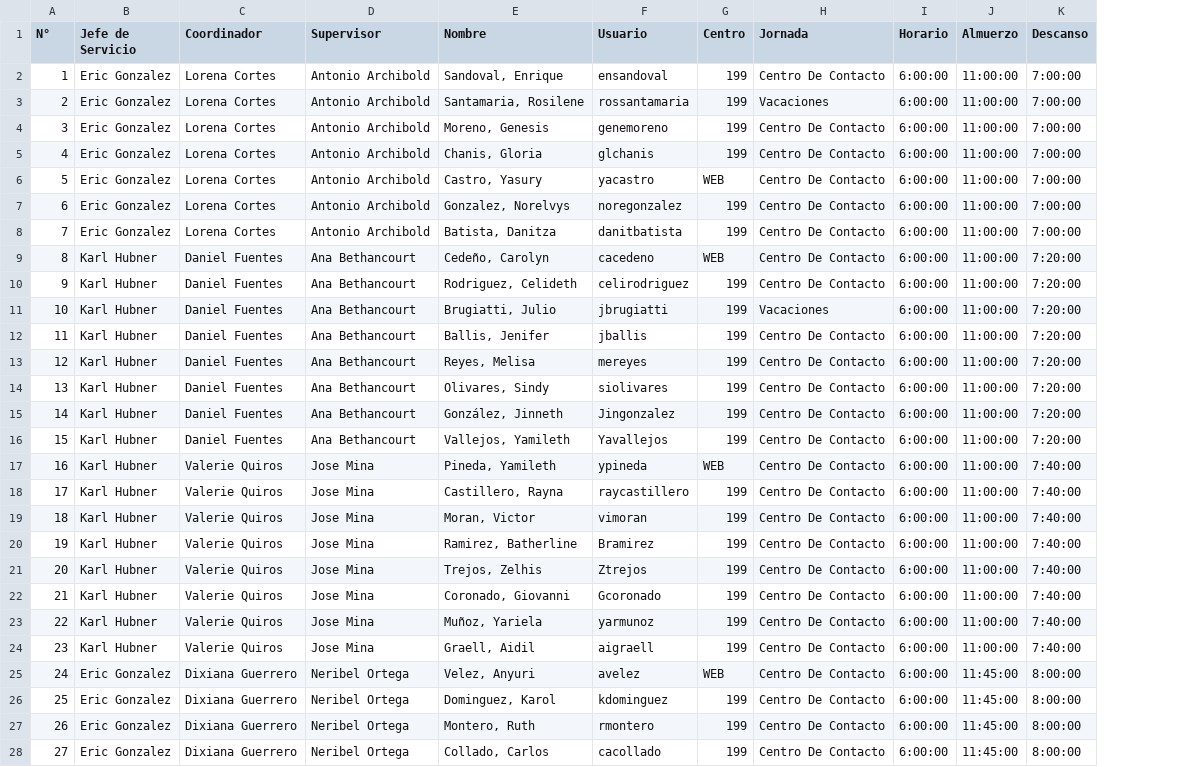
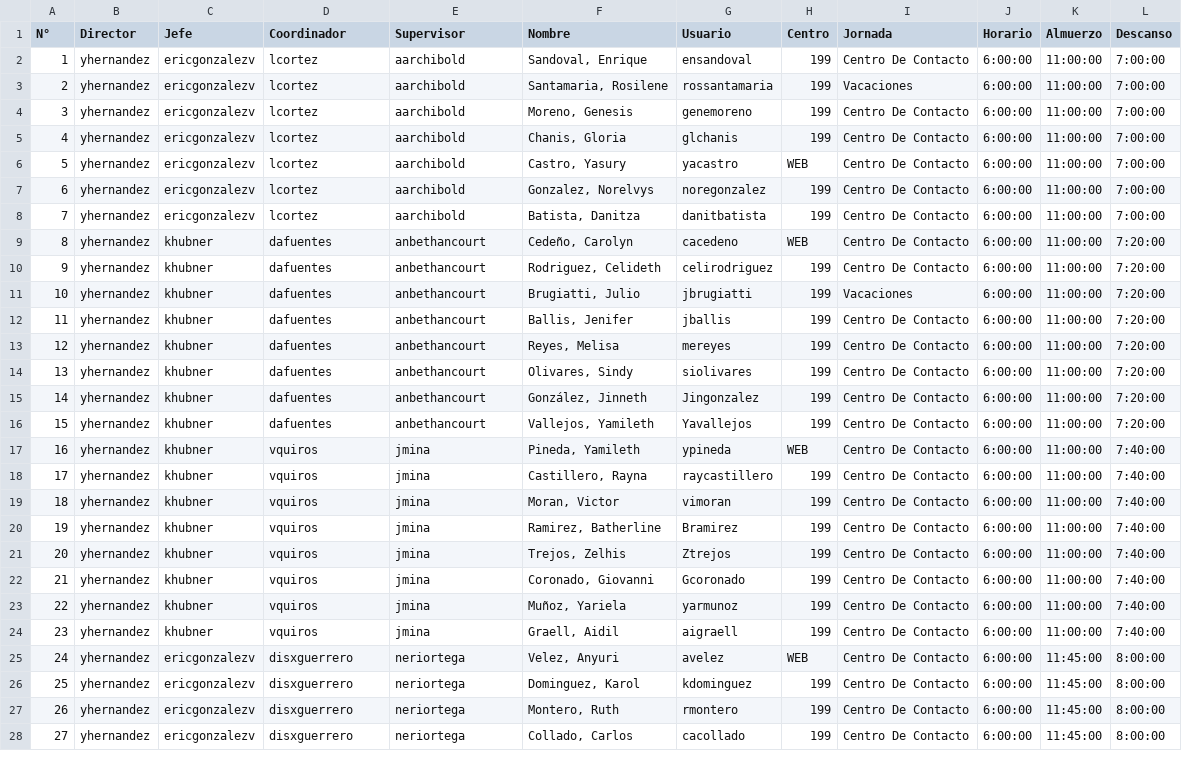
Before and after one commit to nandocdev/wfm-scheduler, a CSV file: docs/notes/horarios.csv, drawn as a sheet; only a part is shown; removed rows and columns are numbered as before the commit, all else as after; the diff covers the shown part only; the diff names each change by its address in the sheet, - before the commit and + after, or states it on an @@ line.

```diff
--- a/docs/notes/horarios.csv
+++ b/docs/notes/horarios.csv
-column B (Jefe de Servicio), rows 2-28: Eric Gonzalez | Eric Gonzalez | Eric Gonzalez | Eric Gonzalez | Eric Gonzalez | Eric Gonzalez | Eric Gonzalez | Karl Hubner | Karl Hubner | Karl Hubner | Karl Hubner | Karl Hubner | Karl Hubner | Karl Hubner | Karl Hubner | Karl Hubner | Karl Hubner | Karl Hubner | Karl Hubner | Karl Hubner | Karl Hubner | Karl Hubner | Karl Hubner | Eric Gonzalez | Eric Gonzalez | Eric Gonzalez | Eric Gonzalez
+column B (Director), rows 2-28: all yhernandez
+column C (Jefe), rows 2-28: ericgonzalezv | ericgonzalezv | ericgonzalezv | ericgonzalezv | ericgonzalezv | ericgonzalezv | ericgonzalezv | khubner | khubner | khubner | khubner | khubner | khubner | khubner | khubner | khubner | khubner | khubner | khubner | khubner | khubner | khubner | khubner | ericgonzalezv | ericgonzalezv | ericgonzalezv | ericgonzalezv
-D2:D8 (Coordinador): Lorena Cortes
+D2:D8 (Coordinador): lcortez
-E2:E8 (Supervisor): Antonio Archibold
+E2:E8 (Supervisor): aarchibold
-D9:D16 (Coordinador): Daniel Fuentes
+D9:D16 (Coordinador): dafuentes
-E9:E16 (Supervisor): Ana Bethancourt
+E9:E16 (Supervisor): anbethancourt
-D17:D24 (Coordinador): Valerie Quiros
+D17:D24 (Coordinador): vquiros
-E17:E24 (Supervisor): Jose Mina
+E17:E24 (Supervisor): jmina
-D25:D28 (Coordinador): Dixiana Guerrero
+D25:D28 (Coordinador): disxguerrero
-E25:E28 (Supervisor): Neribel Ortega
+E25:E28 (Supervisor): neriortega
```
Also changed, not shown: 80 edited cells elsewhere in this file.
